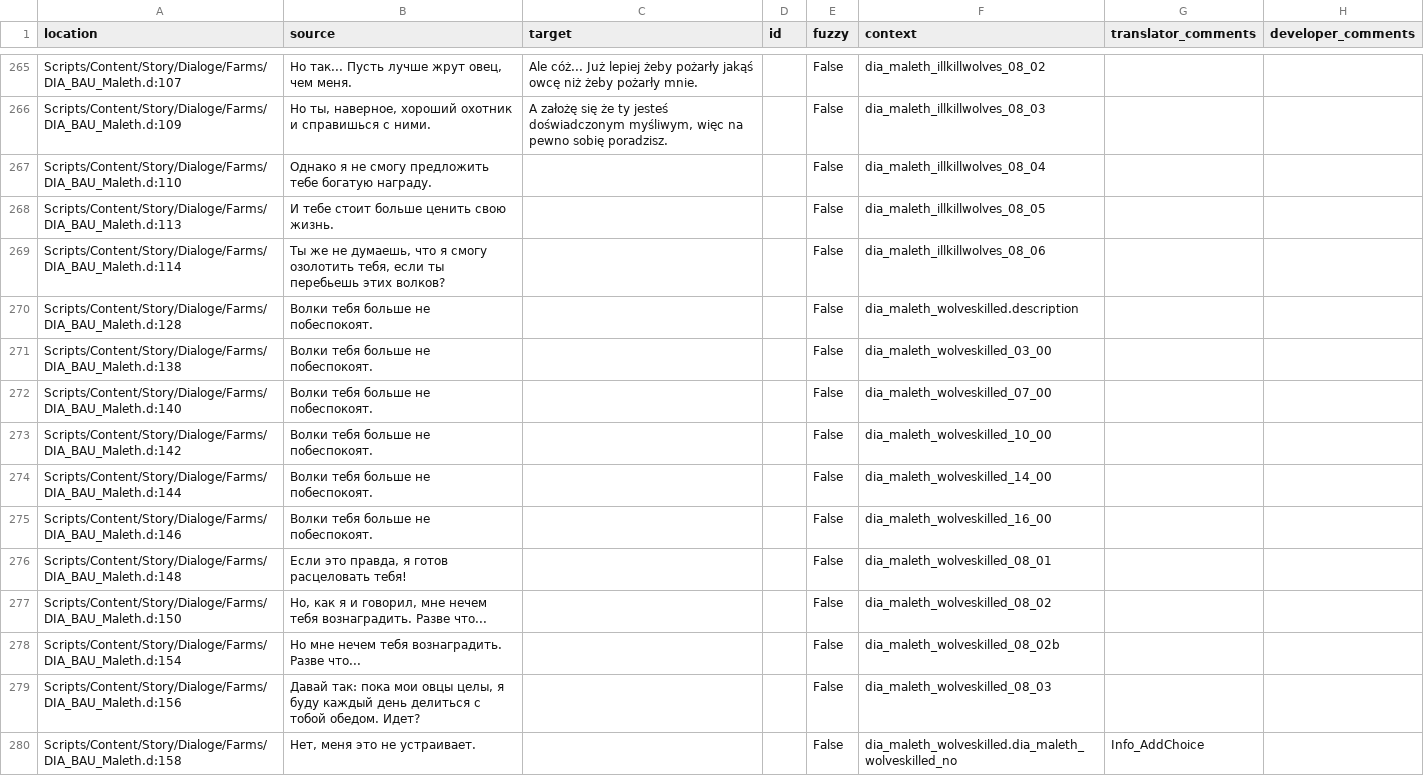
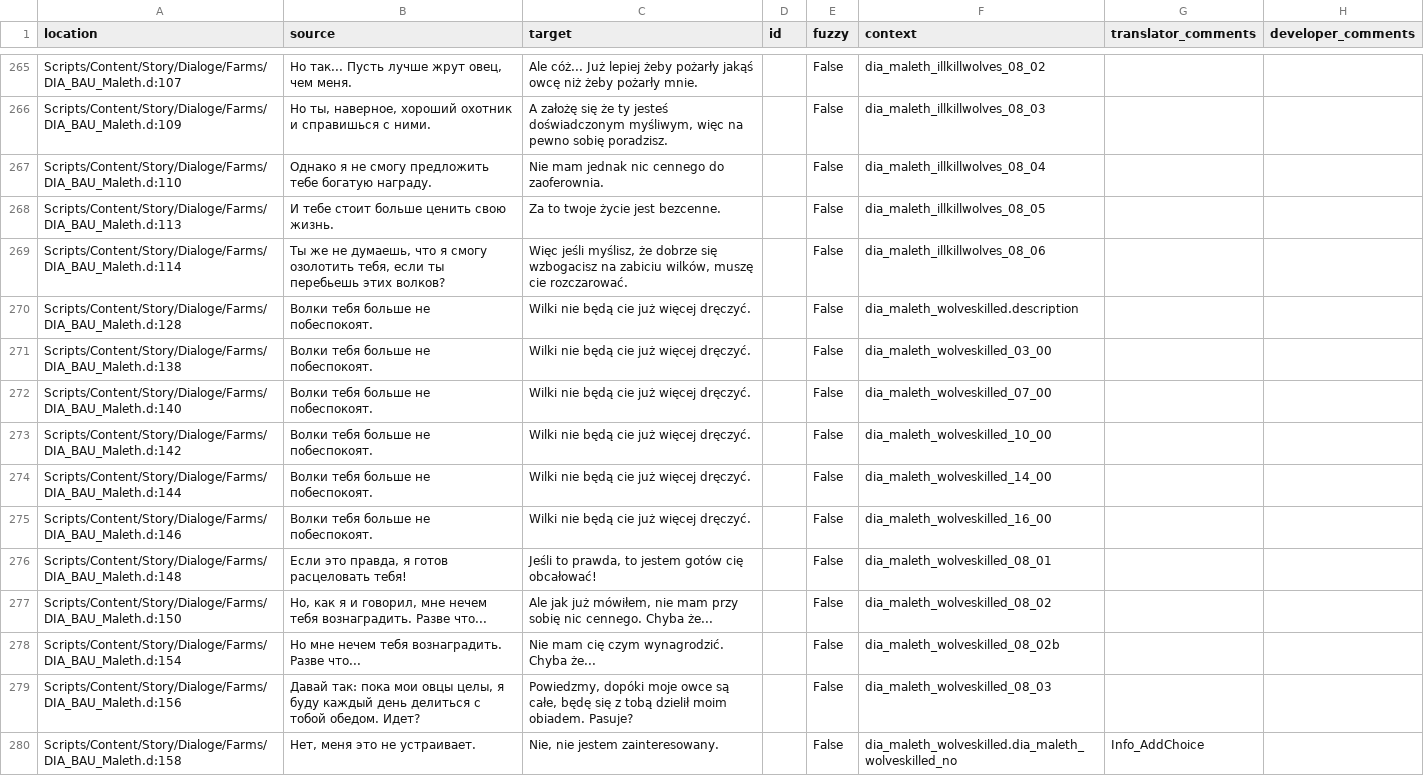
Before and after one commit to auronen/Mushroomers-Gothic-II-NoR-Mod-, a CSV file: .translations/pl/Dia_Farms.csv, drawn as a sheet; only a part is shown, gaps mark what is left out; the diff covers the shown part only.

Commit message:
Translated using Weblate (Polish)
Currently translated at 43.2% (330 of 763 strings)

Translation: Mushroomers/Dia_Farms
Translate-URL: http://weblate.cokoliv.eu/projects/mushroomers/dia_farms/pl/

```diff
--- a/.translations/pl/Dia_Farms.csv
+++ b/.translations/pl/Dia_Farms.csv
@@ -266,15 +266,15 @@
 "Scripts/Content/Story/Dialoge/Farms/DIA_BAU_Maleth.d:109","Но ты, наверное, хороший охотник  и справишься с ними.","A założę się że ty jesteś doświadczonym myśliwym, więc na pewno sobię poradzisz.","","False","dia_maleth_illkillwolves_08_03","",""
-"Scripts/Content/Story/Dialoge/Farms/DIA_BAU_Maleth.d:110","Однако я не смогу предложить тебе богатую награду.","","","False","dia_maleth_illkillwolves_08_04","",""
-"Scripts/Content/Story/Dialoge/Farms/DIA_BAU_Maleth.d:113","И тебе стоит больше ценить свою жизнь.","","","False","dia_maleth_illkillwolves_08_05","",""
-"Scripts/Content/Story/Dialoge/Farms/DIA_BAU_Maleth.d:114","Ты же не думаешь, что я смогу озолотить тебя, если ты перебьешь этих волков?","","","False","dia_maleth_illkillwolves_08_06","",""
-"Scripts/Content/Story/Dialoge/Farms/DIA_BAU_Maleth.d:128","Волки тебя больше не побеспокоят.","","","False","dia_maleth_wolveskilled.description","",""
-"Scripts/Content/Story/Dialoge/Farms/DIA_BAU_Maleth.d:138","Волки тебя больше не побеспокоят.","","","False","dia_maleth_wolveskilled_03_00","",""
-"Scripts/Content/Story/Dialoge/Farms/DIA_BAU_Maleth.d:140","Волки тебя больше не побеспокоят.","","","False","dia_maleth_wolveskilled_07_00","",""
-"Scripts/Content/Story/Dialoge/Farms/DIA_BAU_Maleth.d:142","Волки тебя больше не побеспокоят.","","","False","dia_maleth_wolveskilled_10_00","",""
-"Scripts/Content/Story/Dialoge/Farms/DIA_BAU_Maleth.d:144","Волки тебя больше не побеспокоят.","","","False","dia_maleth_wolveskilled_14_00","",""
-"Scripts/Content/Story/Dialoge/Farms/DIA_BAU_Maleth.d:146","Волки тебя больше не побеспокоят.","","","False","dia_maleth_wolveskilled_16_00","",""
-"Scripts/Content/Story/Dialoge/Farms/DIA_BAU_Maleth.d:148","Если это правда, я готов расцеловать тебя!","","","False","dia_maleth_wolveskilled_08_01","",""
-"Scripts/Content/Story/Dialoge/Farms/DIA_BAU_Maleth.d:150","Но, как я и говорил, мне нечем тебя вознаградить. Разве что...","","","False","dia_maleth_wolveskilled_08_02","",""
-"Scripts/Content/Story/Dialoge/Farms/DIA_BAU_Maleth.d:154","Но мне нечем тебя вознаградить. Разве что...","","","False","dia_maleth_wolveskilled_08_02b","",""
-"Scripts/Content/Story/Dialoge/Farms/DIA_BAU_Maleth.d:156","Давай так: пока мои овцы целы, я буду каждый день делиться с тобой обедом. Идет?","","","False","dia_maleth_wolveskilled_08_03","",""
-"Scripts/Content/Story/Dialoge/Farms/DIA_BAU_Maleth.d:158","Нет, меня это не устраивает.","","","False","dia_maleth_wolveskilled.dia_maleth_wolveskilled_no","Info_AddChoice",""
+"Scripts/Content/Story/Dialoge/Farms/DIA_BAU_Maleth.d:110","Однако я не смогу предложить тебе богатую награду.","Nie mam jednak nic cennego do zaoferownia.","","False","dia_maleth_illkillwolves_08_04","",""
+"Scripts/Content/Story/Dialoge/Farms/DIA_BAU_Maleth.d:113","И тебе стоит больше ценить свою жизнь.","Za to twoje życie jest bezcenne.","","False","dia_maleth_illkillwolves_08_05","",""
+"Scripts/Content/Story/Dialoge/Farms/DIA_BAU_Maleth.d:114","Ты же не думаешь, что я смогу озолотить тебя, если ты перебьешь этих волков?","Więc jeśli myślisz, że dobrze się wzbogacisz na zabiciu wilków, muszę cie rozczarować.","","False","dia_maleth_illkillwolves_08_06","",""
+"Scripts/Content/Story/Dialoge/Farms/DIA_BAU_Maleth.d:128","Волки тебя больше не побеспокоят.","Wilki nie będą cie już więcej dręczyć.","","False","dia_maleth_wolveskilled.description","",""
+"Scripts/Content/Story/Dialoge/Farms/DIA_BAU_Maleth.d:138","Волки тебя больше не побеспокоят.","Wilki nie będą cie już więcej dręczyć.","","False","dia_maleth_wolveskilled_03_00","",""
+"Scripts/Content/Story/Dialoge/Farms/DIA_BAU_Maleth.d:140","Волки тебя больше не побеспокоят.","Wilki nie będą cie już więcej dręczyć.","","False","dia_maleth_wolveskilled_07_00","",""
+"Scripts/Content/Story/Dialoge/Farms/DIA_BAU_Maleth.d:142","Волки тебя больше не побеспокоят.","Wilki nie będą cie już więcej dręczyć.","","False","dia_maleth_wolveskilled_10_00","",""
+"Scripts/Content/Story/Dialoge/Farms/DIA_BAU_Maleth.d:144","Волки тебя больше не побеспокоят.","Wilki nie będą cie już więcej dręczyć.","","False","dia_maleth_wolveskilled_14_00","",""
+"Scripts/Content/Story/Dialoge/Farms/DIA_BAU_Maleth.d:146","Волки тебя больше не побеспокоят.","Wilki nie będą cie już więcej dręczyć.","","False","dia_maleth_wolveskilled_16_00","",""
+"Scripts/Content/Story/Dialoge/Farms/DIA_BAU_Maleth.d:148","Если это правда, я готов расцеловать тебя!","Jeśli to prawda, to jestem gotów cię obcałować!","","False","dia_maleth_wolveskilled_08_01","",""
+"Scripts/Content/Story/Dialoge/Farms/DIA_BAU_Maleth.d:150","Но, как я и говорил, мне нечем тебя вознаградить. Разве что...","Ale jak już mówiłem, nie mam przy sobię nic cennego. Chyba że...","","False","dia_maleth_wolveskilled_08_02","",""
+"Scripts/Content/Story/Dialoge/Farms/DIA_BAU_Maleth.d:154","Но мне нечем тебя вознаградить. Разве что...","Nie mam cię czym wynagrodzić. Chyba że...","","False","dia_maleth_wolveskilled_08_02b","",""
+"Scripts/Content/Story/Dialoge/Farms/DIA_BAU_Maleth.d:156","Давай так: пока мои овцы целы, я буду каждый день делиться с тобой обедом. Идет?","Powiedzmy, dopóki moje owce są całe, będę się z tobą dzielił moim obiadem. Pasuje?","","False","dia_maleth_wolveskilled_08_03","",""
+"Scripts/Content/Story/Dialoge/Farms/DIA_BAU_Maleth.d:158","Нет, меня это не устраивает.","Nie, nie jestem zainteresowany.","","False","dia_maleth_wolveskilled.dia_maleth_wolveskilled_no","Info_AddChoice",""
```
Also changed, not shown: 81 edited cells elsewhere in this file.
